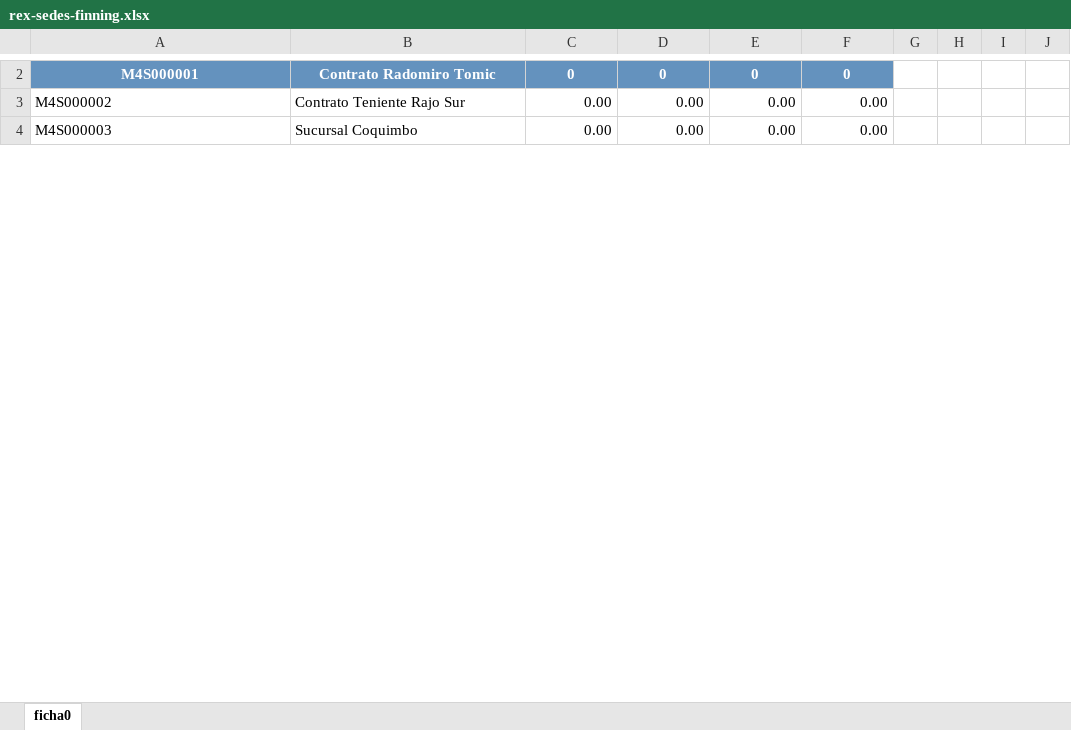
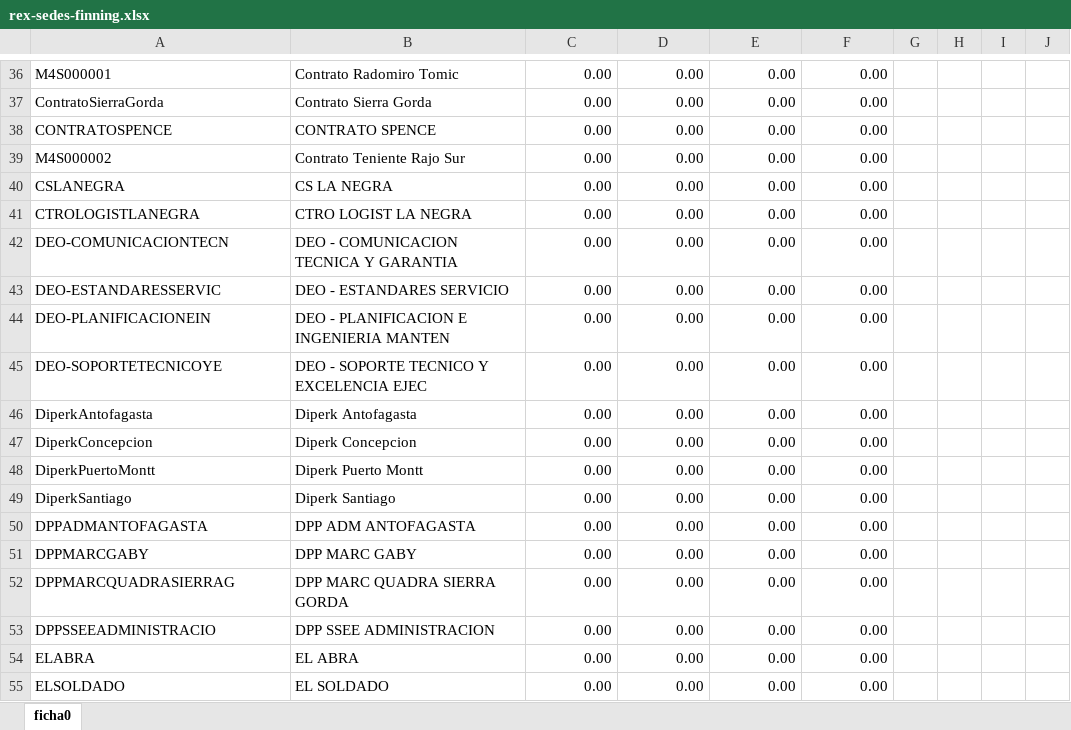
Before and after one commit to ispipipi/cargador-empleados, an Excel workbook: public/templates/rex-sedes-finning.xlsx, sheet ficha0, drawn as a sheet; only a part is shown, gaps mark what is left out; the shorter side is filled out with more unchanged rows; values as stored, in another font and other column widths than the file's, no borders; addresses are those after the commit; rows hold the shown columns only; the diff covers the shown part only; the diff names each change by its address in the sheet, - before the commit and + after, or states it on an @@ line.

Commit message:
chore: refresh rex sede catalog

```diff
--- a/public/templates/rex-sedes-finning.xlsx (sheet ficha0)
+++ b/public/templates/rex-sedes-finning.xlsx (sheet ficha0)
@@ A36:F36 fill: #6492BE → none, bold: on → off, text colour: #FFFFFF → black @@
-A36:B36 alignment: center
+A36:B36 alignment: left
-C36: 0
+C36: 0.00
-C36:F36 alignment: center
+C36:F36 alignment: right
-D36: 0
+D36: 0.00
-E36: 0
+E36: 0.00
-F36: 0
+F36: 0.00
+row 37: ContratoSierraGorda | Contrato Sierra Gorda | 0.00 | 0.00 | 0.00 | 0.00
+row 38: CONTRATOSPENCE | CONTRATO SPENCE | 0.00 | 0.00 | 0.00 | 0.00
+row 40: CSLANEGRA | CS LA NEGRA | 0.00 | 0.00 | 0.00 | 0.00
+row 41: CTROLOGISTLANEGRA | CTRO LOGIST LA NEGRA | 0.00 | 0.00 | 0.00 | 0.00
+row 42: DEO-COMUNICACIONTECN | DEO - COMUNICACION TECNICA Y GARANTIA | 0.00 | 0.00 | 0.00 | 0.00
+row 43: DEO-ESTANDARESSERVIC | DEO - ESTANDARES SERVICIO | 0.00 | 0.00 | 0.00 | 0.00
+row 44: DEO-PLANIFICACIONEIN | DEO - PLANIFICACION E INGENIERIA MANTEN | 0.00 | 0.00 | 0.00 | 0.00
+row 45: DEO-SOPORTETECNICOYE | DEO - SOPORTE TECNICO Y EXCELENCIA EJEC | 0.00 | 0.00 | 0.00 | 0.00
+row 46: DiperkAntofagasta | Diperk Antofagasta | 0.00 | 0.00 | 0.00 | 0.00
+row 47: DiperkConcepcion | Diperk Concepcion | 0.00 | 0.00 | 0.00 | 0.00
+row 48: DiperkPuertoMontt | Diperk Puerto Montt | 0.00 | 0.00 | 0.00 | 0.00
+row 49: DiperkSantiago | Diperk Santiago | 0.00 | 0.00 | 0.00 | 0.00
+row 50: DPPADMANTOFAGASTA | DPP ADM ANTOFAGASTA | 0.00 | 0.00 | 0.00 | 0.00
+row 51: DPPMARCGABY | DPP MARC GABY | 0.00 | 0.00 | 0.00 | 0.00
+row 52: DPPMARCQUADRASIERRAG | DPP MARC QUADRA SIERRA GORDA | 0.00 | 0.00 | 0.00 | 0.00
+row 53: DPPSSEEADMINISTRACIO | DPP SSEE ADMINISTRACION | 0.00 | 0.00 | 0.00 | 0.00
+row 54: ELABRA | EL ABRA | 0.00 | 0.00 | 0.00 | 0.00
+row 55: ELSOLDADO | EL SOLDADO | 0.00 | 0.00 | 0.00 | 0.00
```
Also changed, not shown: 38 added rows, 13 moved rows and cell formats elsewhere in this sheet.
